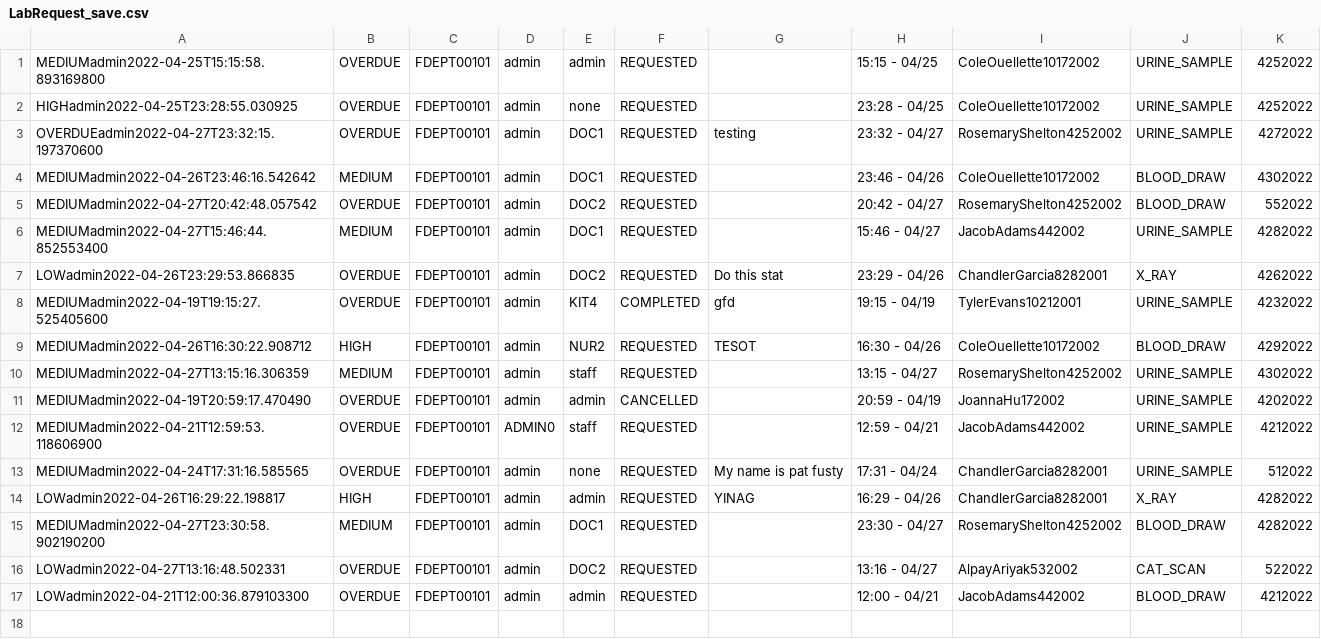
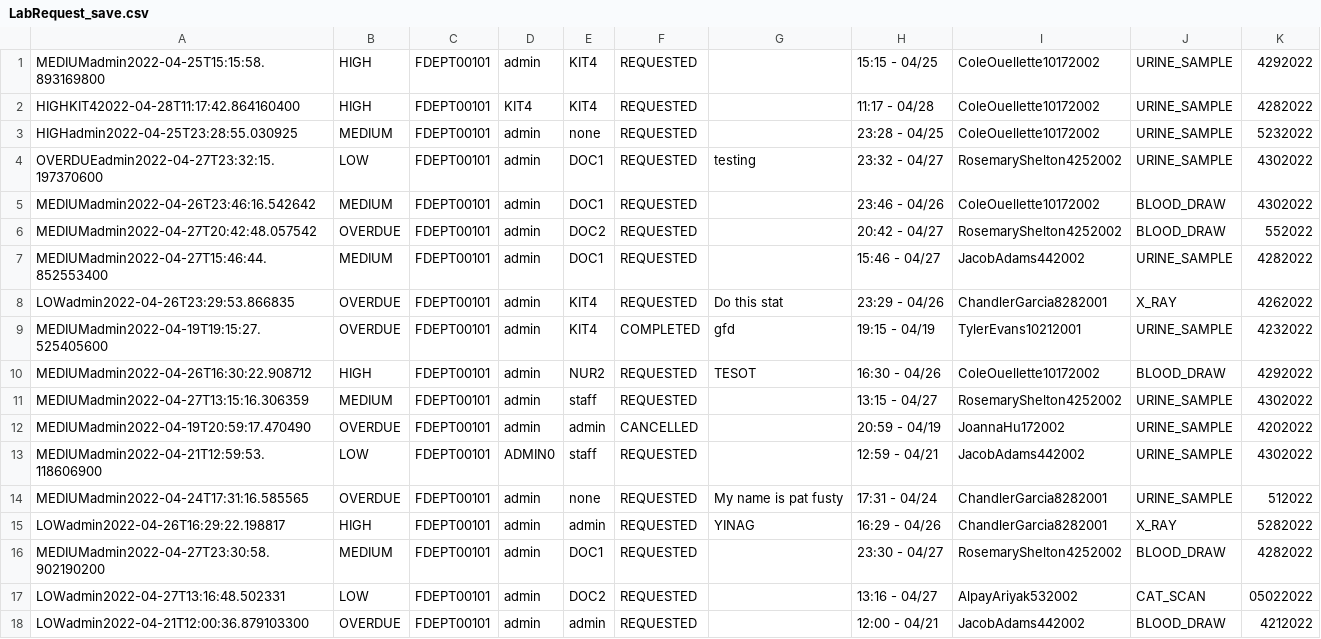
Before and after one commit to CS3733-D22-Team-D/CS3733-D22-Team-D-Application, a CSV file: LabRequest_save.csv, drawn as a sheet.

```diff
--- a/LabRequest_save.csv
+++ b/LabRequest_save.csv
@@ -1,4 +1,5 @@
-MEDIUMadmin2022-04-25T15:15:58.893169800,OVERDUE,FDEPT00101,admin,admin,REQUESTED,,15:15 - 04/25,ColeOuellette10172002,URINE_SAMPLE,4252022
-HIGHadmin2022-04-25T23:28:55.030925,OVERDUE,FDEPT00101,admin,none,REQUESTED,,23:28 - 04/25,ColeOuellette10172002,URINE_SAMPLE,4252022
-OVERDUEadmin2022-04-27T23:32:15.197370600,OVERDUE,FDEPT00101,admin,DOC1,REQUESTED,testing,23:32 - 04/27,RosemaryShelton4252002,URINE_SAMPLE,4272022
+MEDIUMadmin2022-04-25T15:15:58.893169800,HIGH,FDEPT00101,admin,KIT4,REQUESTED,,15:15 - 04/25,ColeOuellette10172002,URINE_SAMPLE,4292022
+HIGHKIT42022-04-28T11:17:42.864160400,HIGH,FDEPT00101,KIT4,KIT4,REQUESTED,,11:17 - 04/28,ColeOuellette10172002,URINE_SAMPLE,4282022
+HIGHadmin2022-04-25T23:28:55.030925,MEDIUM,FDEPT00101,admin,none,REQUESTED,,23:28 - 04/25,ColeOuellette10172002,URINE_SAMPLE,5232022
+OVERDUEadmin2022-04-27T23:32:15.197370600,LOW,FDEPT00101,admin,DOC1,REQUESTED,testing,23:32 - 04/27,RosemaryShelton4252002,URINE_SAMPLE,4302022
 MEDIUMadmin2022-04-26T23:46:16.542642,MEDIUM,FDEPT00101,admin,DOC1,REQUESTED,,23:46 - 04/26,ColeOuellette10172002,BLOOD_DRAW,4302022
@@ -6,3 +7,3 @@ MEDIUMadmin2022-04-27T20:42:48.057542,OVERDUE,FDEPT00101,admin,DOC2,REQUESTED,,2
 MEDIUMadmin2022-04-27T15:46:44.852553400,MEDIUM,FDEPT00101,admin,DOC1,REQUESTED,,15:46 - 04/27,JacobAdams442002,URINE_SAMPLE,4282022
-LOWadmin2022-04-26T23:29:53.866835,OVERDUE,FDEPT00101,admin,DOC2,REQUESTED,Do this stat,23:29 - 04/26,ChandlerGarcia8282001,X_RAY,4262022
+LOWadmin2022-04-26T23:29:53.866835,OVERDUE,FDEPT00101,admin,KIT4,REQUESTED,Do this stat,23:29 - 04/26,ChandlerGarcia8282001,X_RAY,4262022
 MEDIUMadmin2022-04-19T19:15:27.525405600,OVERDUE,FDEPT00101,admin,KIT4,COMPLETED,gfd,19:15 - 04/19,TylerEvans10212001,URINE_SAMPLE,4232022
@@ -11,7 +12,7 @@ MEDIUMadmin2022-04-27T13:15:16.306359,MEDIUM,FDEPT00101,admin,staff,REQUESTED,,1
 MEDIUMadmin2022-04-19T20:59:17.470490,OVERDUE,FDEPT00101,admin,admin,CANCELLED,,20:59 - 04/19,JoannaHu172002,URINE_SAMPLE,4202022
-MEDIUMadmin2022-04-21T12:59:53.118606900,OVERDUE,FDEPT00101,ADMIN0,staff,REQUESTED,,12:59 - 04/21,JacobAdams442002,URINE_SAMPLE,4212022
+MEDIUMadmin2022-04-21T12:59:53.118606900,LOW,FDEPT00101,ADMIN0,staff,REQUESTED,,12:59 - 04/21,JacobAdams442002,URINE_SAMPLE,4302022
 MEDIUMadmin2022-04-24T17:31:16.585565,OVERDUE,FDEPT00101,admin,none,REQUESTED,My name is pat fusty,17:31 - 04/24,ChandlerGarcia8282001,URINE_SAMPLE,512022
-LOWadmin2022-04-26T16:29:22.198817,HIGH,FDEPT00101,admin,admin,REQUESTED,YINAG,16:29 - 04/26,ChandlerGarcia8282001,X_RAY,4282022
+LOWadmin2022-04-26T16:29:22.198817,HIGH,FDEPT00101,admin,admin,REQUESTED,YINAG,16:29 - 04/26,ChandlerGarcia8282001,X_RAY,5282022
 MEDIUMadmin2022-04-27T23:30:58.902190200,MEDIUM,FDEPT00101,admin,DOC1,REQUESTED,,23:30 - 04/27,RosemaryShelton4252002,BLOOD_DRAW,4282022
-LOWadmin2022-04-27T13:16:48.502331,OVERDUE,FDEPT00101,admin,DOC2,REQUESTED,,13:16 - 04/27,AlpayAriyak532002,CAT_SCAN,522022
+LOWadmin2022-04-27T13:16:48.502331,LOW,FDEPT00101,admin,DOC2,REQUESTED,,13:16 - 04/27,AlpayAriyak532002,CAT_SCAN,05022022
 LOWadmin2022-04-21T12:00:36.879103300,OVERDUE,FDEPT00101,admin,admin,REQUESTED,,12:00 - 04/21,JacobAdams442002,BLOOD_DRAW,4212022
```
Also changed, not shown: Employee_save.csv, MealDeliveryRequest_save.csv, 5 other files.
